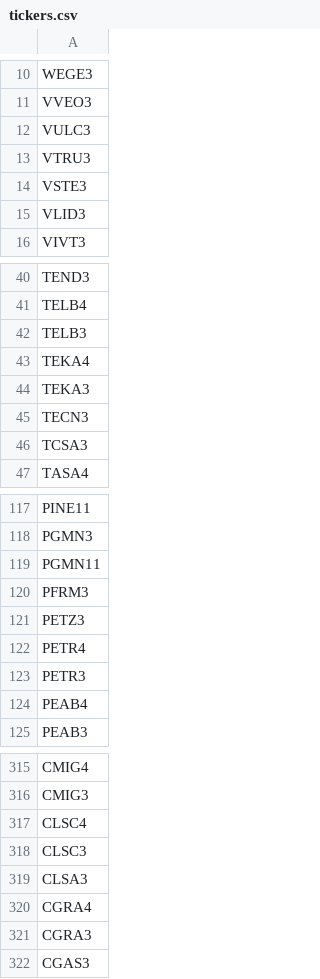
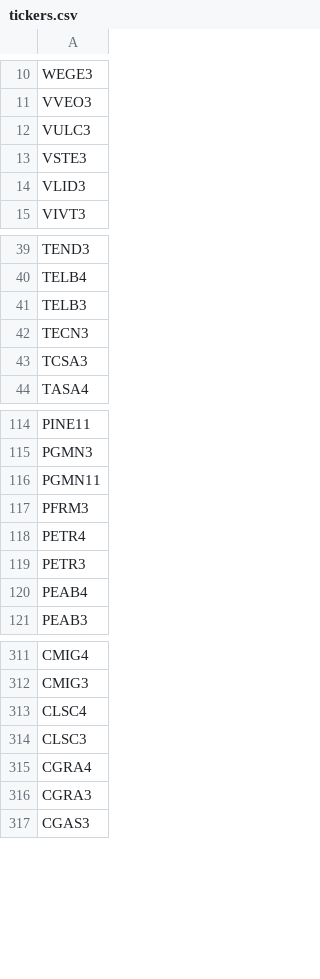
Before and after one commit to leovnoliveira/dash-py-mercado-financeiro, a CSV file: data/tickers.csv, drawn as a sheet; only a part is shown, gaps mark what is left out.

Commit message:
Refactor data files and update economic indicators
- Removed outdated entries from divida_pib.csv and added new data for February 2025.
- Renamed 'DOLAR' to 'USD' in dolar.csv and removed old entries, adding new data up to April 2025.
- Updated inflacao.csv by correcting the value for March 2025 and removing an outdated entry.
- Added new news articles to noticias.csv, reflecting recent economic events and trends.
- Cleaned up setores.csv by removing unnecessary entries from the Transporte and Tecidos sectors.
- Updated tickers.csv to remove obsolete tickers from the list.
- Upgraded poetry.lock to reflect the latest version of dependencies and adjusted markers for compatibility.
- Modified dados_bacen.py to utilize the new currency API for fetching dollar data, improving error handling.

```diff
--- a/data/tickers.csv
+++ b/data/tickers.csv
@@ -12,3 +12,2 @@ VVEO3
 VULC3
-VTRU3
 VSTE3
@@ -42,4 +41,2 @@ TELB4
 TELB3
-TEKA4
-TEKA3
 TECN3
@@ -120,3 +117,2 @@ PGMN11
 PFRM3
-PETZ3
 PETR4
@@ -318,3 +314,2 @@ CLSC4
 CLSC3
-CLSA3
 CGRA4
```
Also changed, not shown: data/divida_pib.csv, data/dolar.csv, 8 other files.
